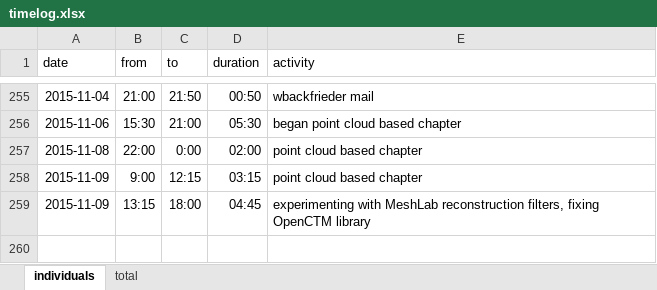
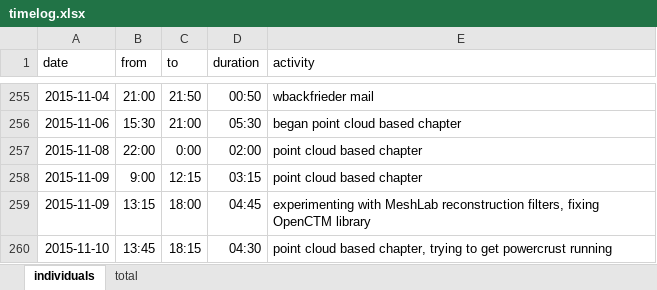
Before and after one commit to bernhardmgruber/master_thesis, an Excel workbook: documents/timelog.xlsx, sheet individuals, drawn as a sheet; only a part is shown, gaps mark what is left out; values as stored, in another font and other column widths than the file's, no borders; the diff names each change by its address in the sheet, - before the commit and + after, or states it on an @@ line.

Commit message:
timelog

```diff
--- a/documents/timelog.xlsx (sheet individuals)
+++ b/documents/timelog.xlsx (sheet individuals)
+row 260: 2015-11-10 | 13:45 | 18:15 | 04:30 | point cloud based chapter, trying to get powercrust running
```
Also changed, not shown: sheet total.
